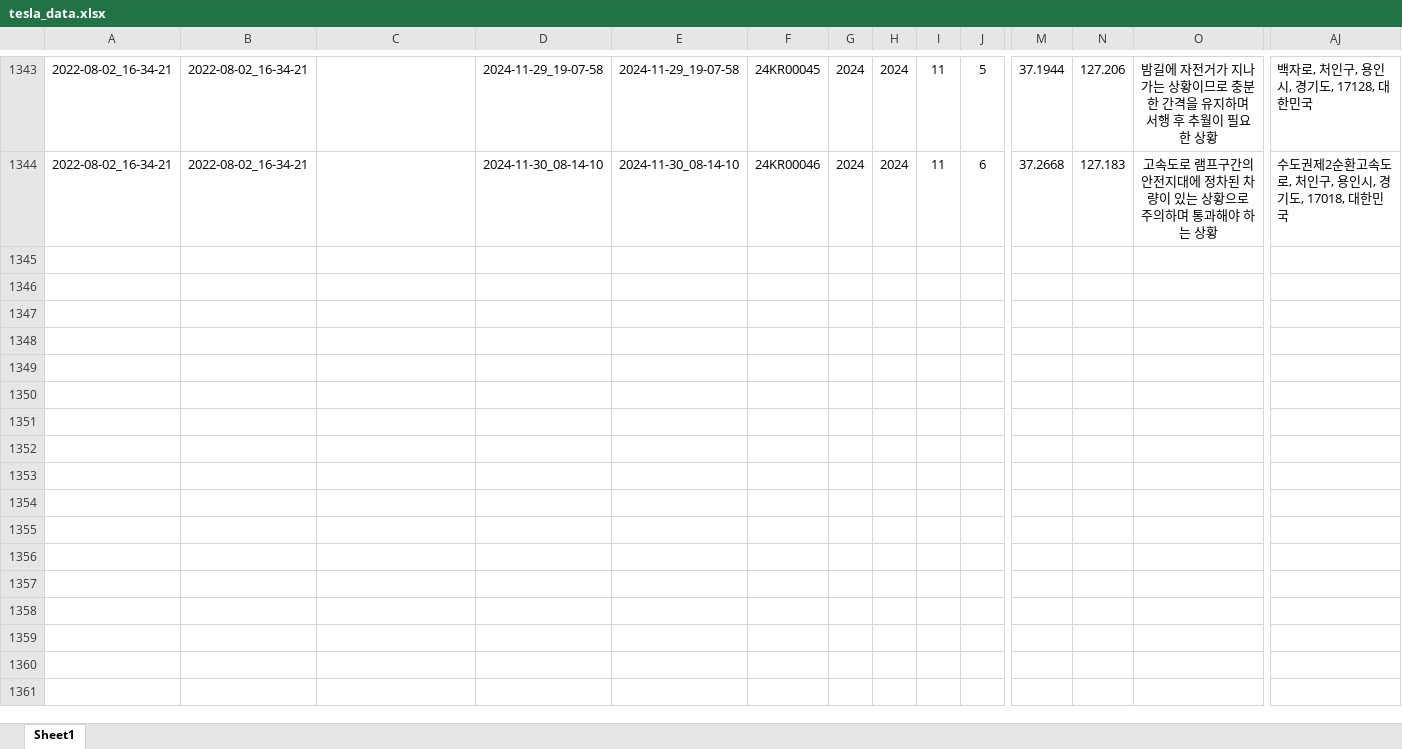
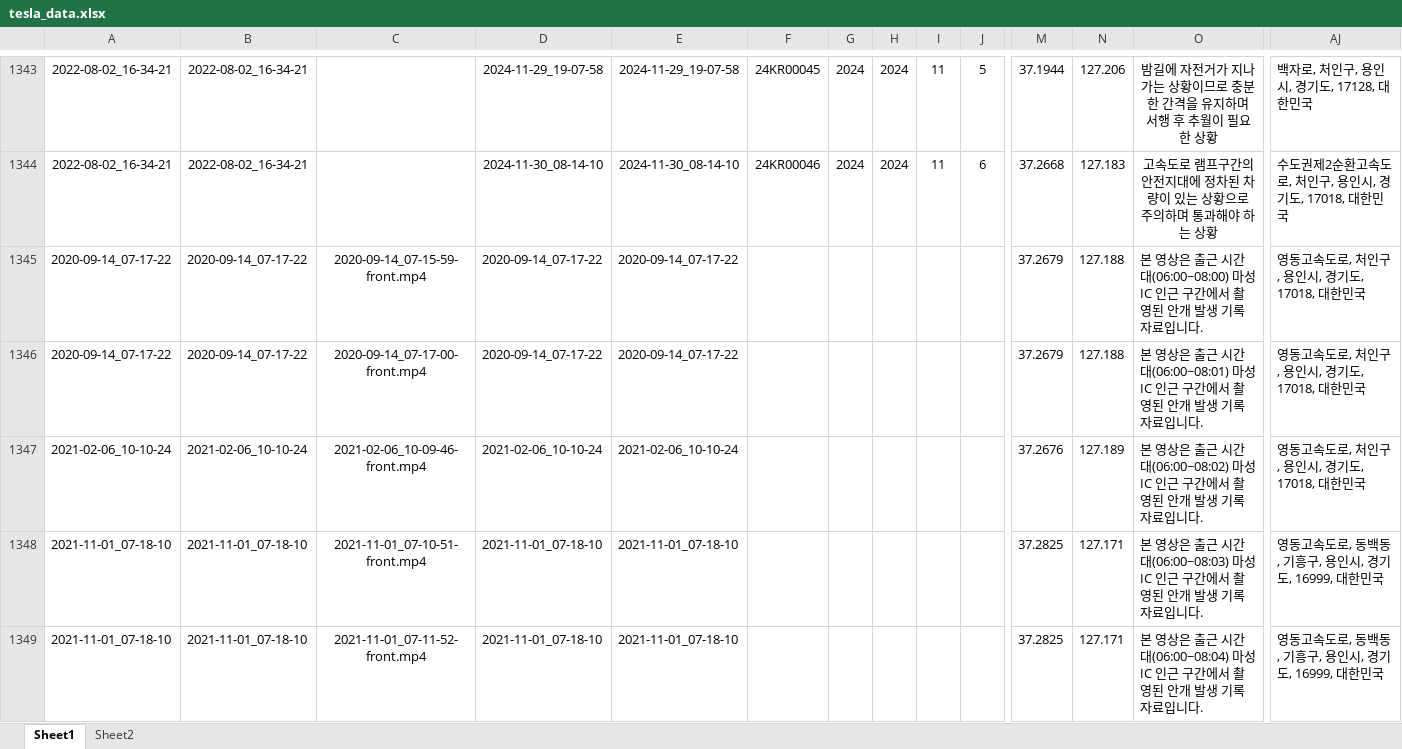
Before and after one commit to hyunq0812/SPS-ACCC, an Excel workbook: tesla_data.xlsx, sheet Sheet1, drawn as a sheet; only a part is shown, gaps mark what is left out; values as stored, in another font and other column widths than the file's, no borders; conditional formats not drawn; rows hold the shown columns only; the diff covers the shown part only; the diff names each change by its address in the sheet, - before the commit and + after, or states it on an @@ line.

Commit message:
Add files via upload

```diff
--- a/tesla_data.xlsx (sheet Sheet1)
+++ b/tesla_data.xlsx (sheet Sheet1)
+sheet tab: Sheet2
+row 1345: 2020-09-14_07-17-22 | 2020-09-14_07-17-22 | 2020-09-14_07-15-59-front.mp4 | 2020-09-14_07-17-22 | 2020-09-14_07-17-22 |  |  |  |  |  | 37.2679 | 127.188 | 본 영상은 출근 시간대(06:00~08:00) 마성 IC 인근 구간에서 촬영된 안개 발생 기록 자료입니다. | 영동고속도로, 처인구, 용인시, 경기도, 17018, 대한민국
+row 1346: 2020-09-14_07-17-22 | 2020-09-14_07-17-22 | 2020-09-14_07-17-00-front.mp4 | 2020-09-14_07-17-22 | 2020-09-14_07-17-22 |  |  |  |  |  | 37.2679 | 127.188 | 본 영상은 출근 시간대(06:00~08:01) 마성 IC 인근 구간에서 촬영된 안개 발생 기록 자료입니다. | 영동고속도로, 처인구, 용인시, 경기도, 17018, 대한민국
+row 1347: 2021-02-06_10-10-24 | 2021-02-06_10-10-24 | 2021-02-06_10-09-46-front.mp4 | 2021-02-06_10-10-24 | 2021-02-06_10-10-24 |  |  |  |  |  | 37.2676 | 127.189 | 본 영상은 출근 시간대(06:00~08:02) 마성 IC 인근 구간에서 촬영된 안개 발생 기록 자료입니다. | 영동고속도로, 처인구, 용인시, 경기도, 17018, 대한민국
+row 1348: 2021-11-01_07-18-10 | 2021-11-01_07-18-10 | 2021-11-01_07-10-51-front.mp4 | 2021-11-01_07-18-10 | 2021-11-01_07-18-10 |  |  |  |  |  | 37.2825 | 127.171 | 본 영상은 출근 시간대(06:00~08:03) 마성 IC 인근 구간에서 촬영된 안개 발생 기록 자료입니다. | 영동고속도로, 동백동, 기흥구, 용인시, 경기도, 16999, 대한민국
+row 1349: 2021-11-01_07-18-10 | 2021-11-01_07-18-10 | 2021-11-01_07-11-52-front.mp4 | 2021-11-01_07-18-10 | 2021-11-01_07-18-10 |  |  |  |  |  | 37.2825 | 127.171 | 본 영상은 출근 시간대(06:00~08:04) 마성 IC 인근 구간에서 촬영된 안개 발생 기록 자료입니다. | 영동고속도로, 동백동, 기흥구, 용인시, 경기도, 16999, 대한민국
```
Also changed, not shown: 178 added rows elsewhere in this sheet.
